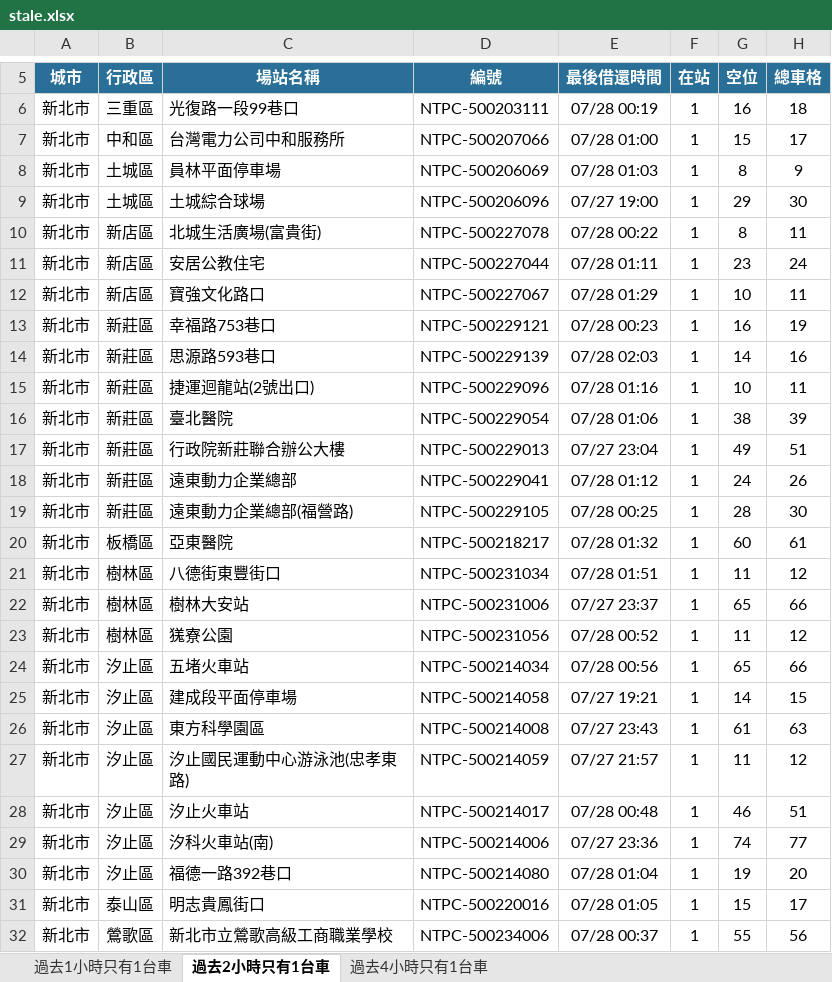
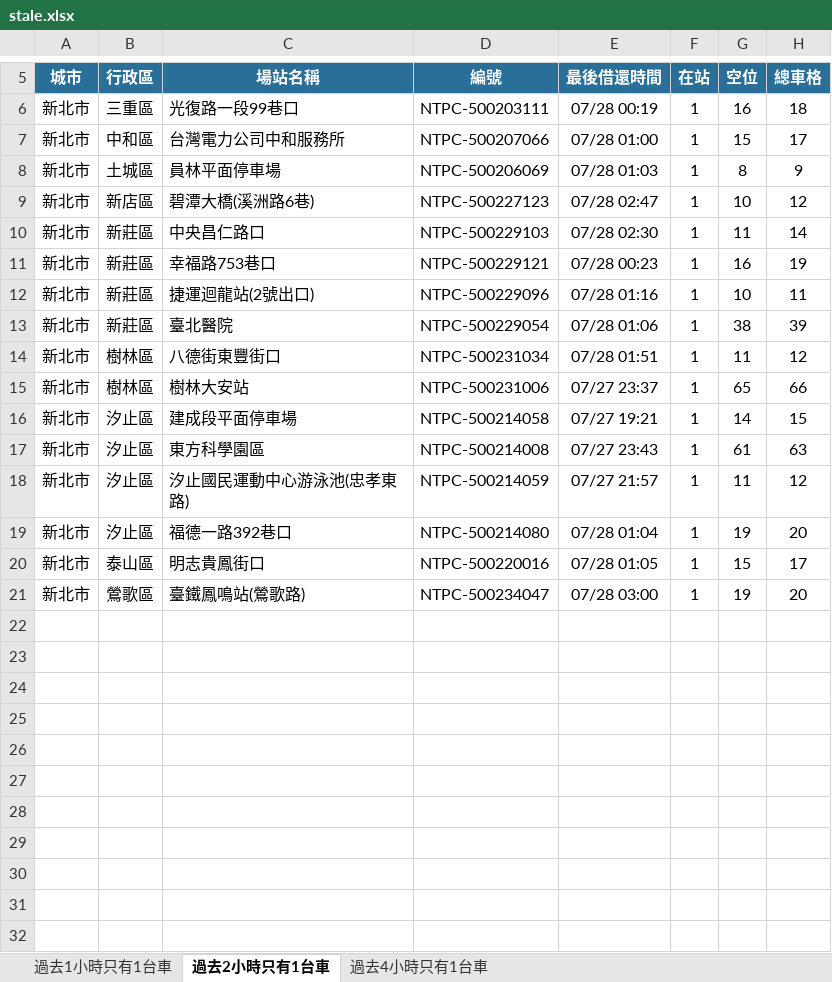
Before and after one commit to hippop3c/fixedbike, an Excel workbook: stale.xlsx, sheet 過去2小時只有1台車, drawn as a sheet; only a part is shown, gaps mark what is left out; values as stored, in another font and other column widths than the file's, no borders; removed rows and columns are numbered as before the commit, all else as after; the diff covers the shown part only; the diff names each change by its address in the sheet, - before the commit and + after, or states it on an @@ line.

```diff
--- a/stale.xlsx (sheet 過去2小時只有1台車)
+++ b/stale.xlsx (sheet 過去2小時只有1台車)
-row 9: 新北市 | 土城區 | 土城綜合球場 | NTPC-500206096 | 07/27 19:00 | 1 | 29 | 30
-row 10: 新北市 | 新店區 | 北城生活廣場(富貴街) | NTPC-500227078 | 07/28 00:22 | 1 | 8 | 11
-row 11: 新北市 | 新店區 | 安居公教住宅 | NTPC-500227044 | 07/28 01:11 | 1 | 23 | 24
-C9 (場站名稱): 寶強文化路口
+C9 (場站名稱): 碧潭大橋(溪洲路6巷)
-D9 (編號): NTPC-500227067
+D9 (編號): NTPC-500227123
-E9 (最後借還時間): 07/28 01:29
+E9 (最後借還時間): 07/28 02:47
-H9 (總車格): 11
+H9 (總車格): 12
+row 10: 新北市 | 新莊區 | 中央昌仁路口 | NTPC-500229103 | 07/28 02:30 | 1 | 11 | 14
-row 14: 新北市 | 新莊區 | 思源路593巷口 | NTPC-500229139 | 07/28 02:03 | 1 | 14 | 16
-row 17: 新北市 | 新莊區 | 行政院新莊聯合辦公大樓 | NTPC-500229013 | 07/27 23:04 | 1 | 49 | 51
-row 18: 新北市 | 新莊區 | 遠東動力企業總部 | NTPC-500229041 | 07/28 01:12 | 1 | 24 | 26
-row 19: 新北市 | 新莊區 | 遠東動力企業總部(福營路) | NTPC-500229105 | 07/28 00:25 | 1 | 28 | 30
-row 20: 新北市 | 板橋區 | 亞東醫院 | NTPC-500218217 | 07/28 01:32 | 1 | 60 | 61
-row 23: 新北市 | 樹林區 | 獇寮公園 | NTPC-500231056 | 07/28 00:52 | 1 | 11 | 12
-row 24: 新北市 | 汐止區 | 五堵火車站 | NTPC-500214034 | 07/28 00:56 | 1 | 65 | 66
-row 28: 新北市 | 汐止區 | 汐止火車站 | NTPC-500214017 | 07/28 00:48 | 1 | 46 | 51
-row 29: 新北市 | 汐止區 | 汐科火車站(南) | NTPC-500214006 | 07/27 23:36 | 1 | 74 | 77
-C21 (場站名稱): 新北市立鶯歌高級工商職業學校
+C21 (場站名稱): 臺鐵鳳鳴站(鶯歌路)
-D21 (編號): NTPC-500234006
+D21 (編號): NTPC-500234047
-E21 (最後借還時間): 07/28 00:37
+E21 (最後借還時間): 07/28 03:00
-G21 (空位): 55
+G21 (空位): 19
-H21 (總車格): 56
+H21 (總車格): 20
```
Also changed, not shown: 2 edited cells elsewhere in this sheet, sheet 過去4小時只有1台車, sheet 過去1小時只有1台車, 2 other files.
